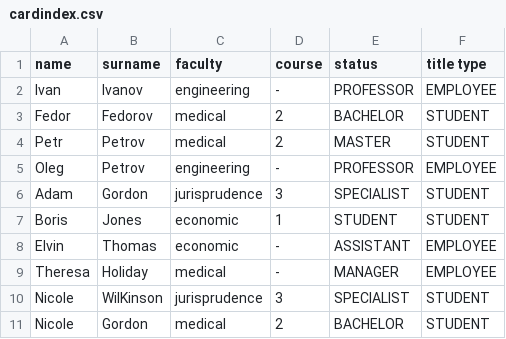
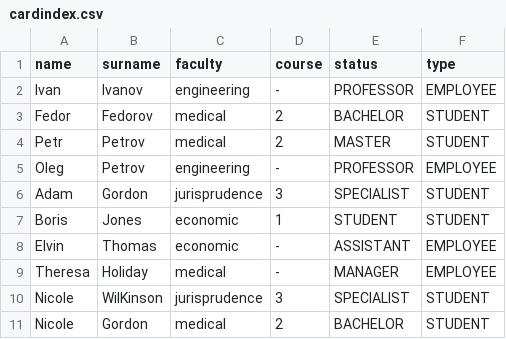
Before and after one commit to TBezdetnaya/javacore, a CSV file: resources/cardindex.csv, drawn as a sheet.

```diff
--- a/resources/cardindex.csv
+++ b/resources/cardindex.csv
@@ -1,2 +1,2 @@
-name,surname,faculty,course,status,"title type"
+name,surname,faculty,course,status,type
 Ivan,Ivanov,engineering,-,PROFESSOR,EMPLOYEE
```
Also changed, not shown: 1 other file.
